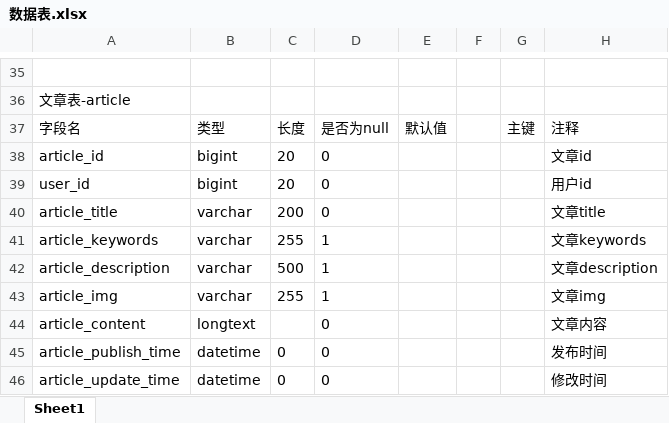
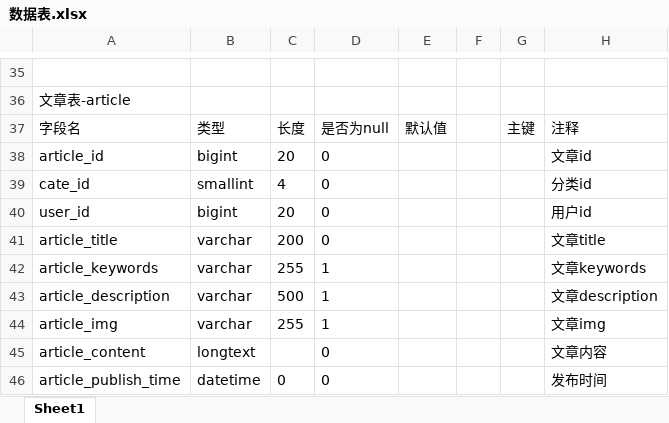
Before and after one commit to leezhijun/python-blog, an Excel workbook: 数据表.xlsx, sheet Sheet1, drawn as a sheet; only a part is shown, gaps mark what is left out; the shorter side is filled out with more unchanged rows; values as stored, in another font and other column widths than the file's, no borders; the diff names each change by its address in the sheet, - before the commit and + after, or states it on an @@ line.

```diff
--- a/数据表.xlsx (sheet Sheet1)
+++ b/数据表.xlsx (sheet Sheet1)
+row 39: cate_id | smallint | 4 | 0 |  |  |  | 分类id
```
Also changed, not shown: 3 other files.
